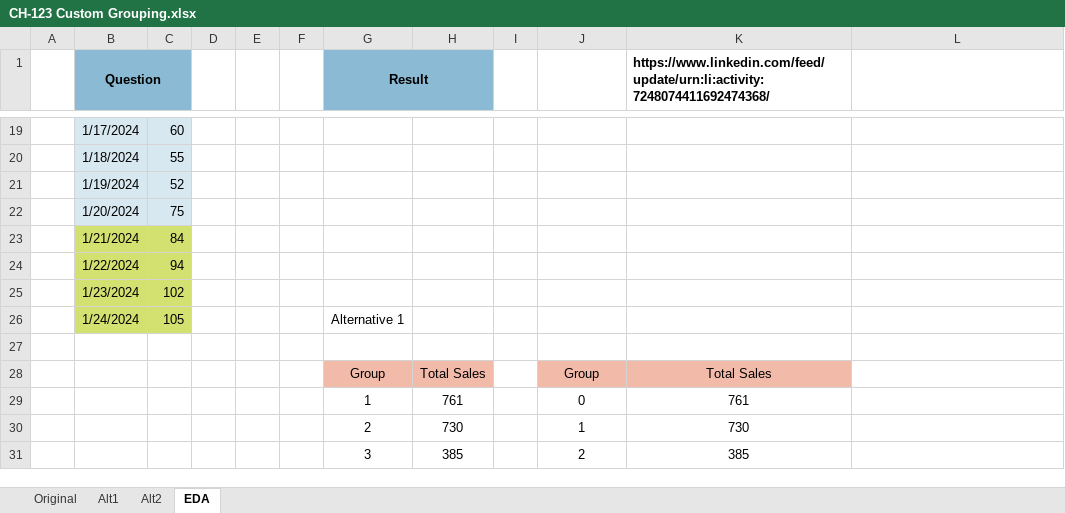
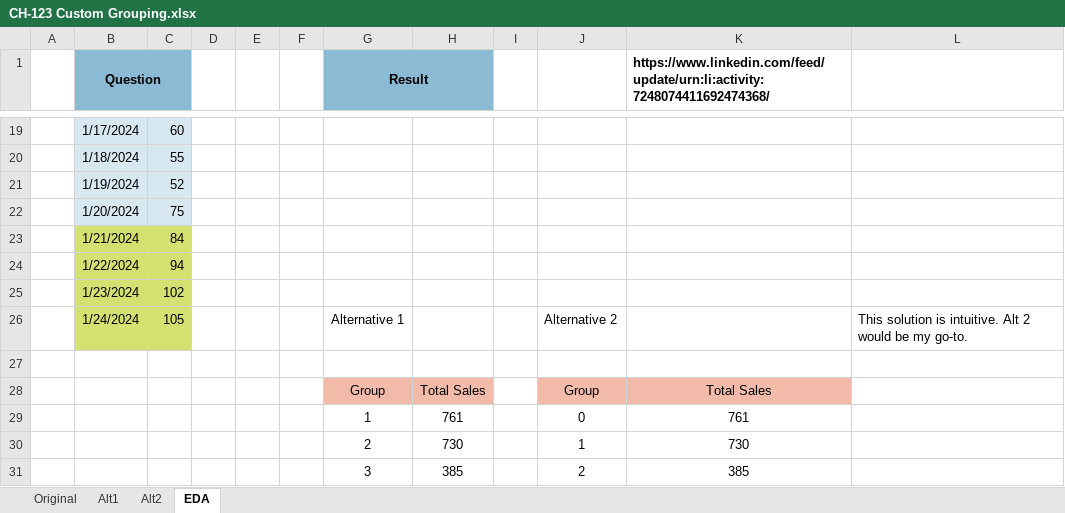
Before and after one commit to ziggle/PowerQueryBitsAndPieces, an Excel workbook: CH-123 Custom Grouping.xlsx, sheet EDA, drawn as a sheet; only a part is shown, gaps mark what is left out; values as stored, in another font and other column widths than the file's, no borders; the diff names each change by its address in the sheet, - before the commit and + after, or states it on an @@ line.

Commit message:
Selected my approch

```diff
--- a/CH-123 Custom Grouping.xlsx (sheet EDA)
+++ b/CH-123 Custom Grouping.xlsx (sheet EDA)
-J26: (empty)
+J26: Alternative 2
-L26: (empty)
+L26: This solution is intuitive. Alt 2 would be my go-to.
```
